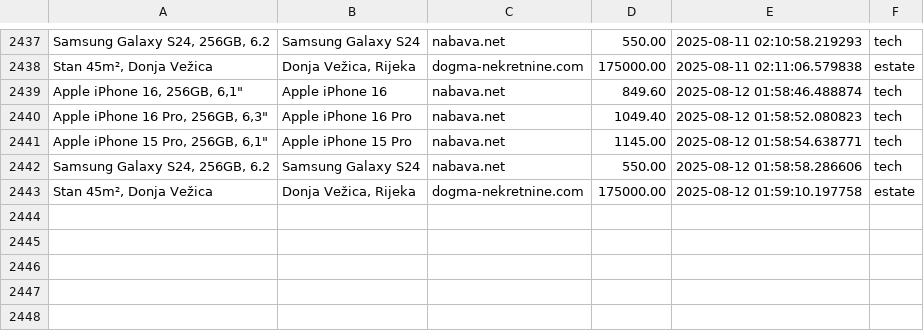
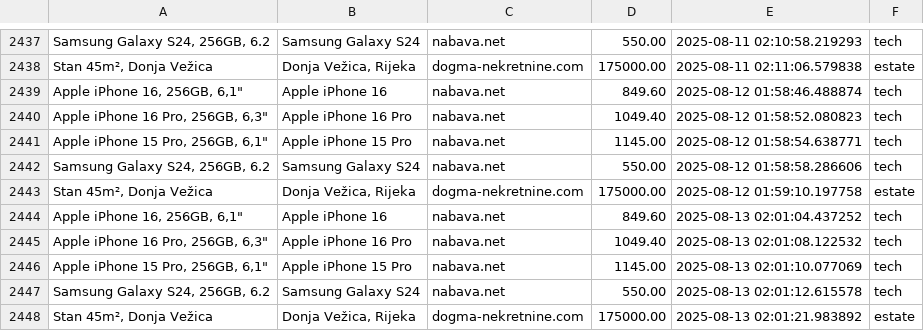
Before and after one commit to andhrelja/price_scraper, a CSV file: data/product.csv, drawn as a sheet; only a part is shown, gaps mark what is left out.

```diff
--- a/data/product.csv
+++ b/data/product.csv
@@ -2443 +2443,6 @@
 "Stan 45m², Donja Vežica","Donja Vežica, Rijeka",dogma-nekretnine.com,175000.00,2025-08-12 01:59:10.197758,estate
+"Apple iPhone 16, 256GB, 6,1""",Apple iPhone 16,nabava.net,849.60,2025-08-13 02:01:04.437252,tech
+"Apple iPhone 16 Pro, 256GB, 6,3""",Apple iPhone 16 Pro,nabava.net,1049.40,2025-08-13 02:01:08.122532,tech
+"Apple iPhone 15 Pro, 256GB, 6,1""",Apple iPhone 15 Pro,nabava.net,1145.00,2025-08-13 02:01:10.077069,tech
+"Samsung Galaxy S24, 256GB, 6.2",Samsung Galaxy S24,nabava.net,550.00,2025-08-13 02:01:12.615578,tech
+"Stan 45m², Donja Vežica","Donja Vežica, Rijeka",dogma-nekretnine.com,175000.00,2025-08-13 02:01:21.983892,estate
```
Also changed, not shown: 2 other files.
